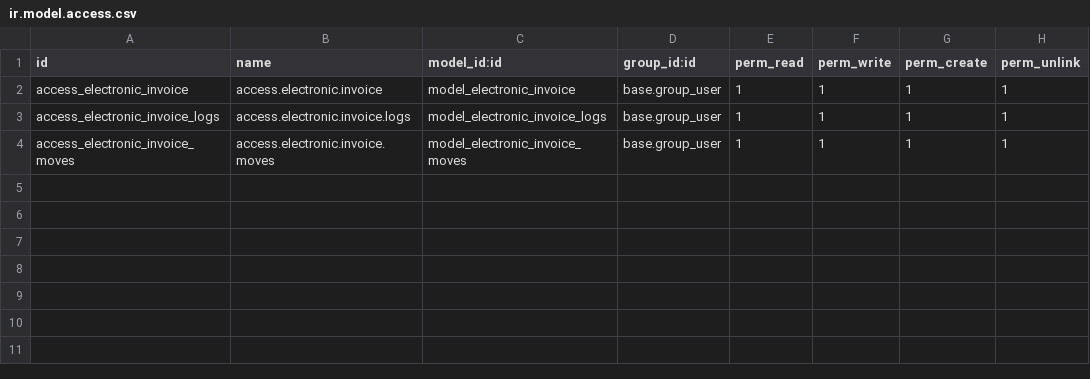
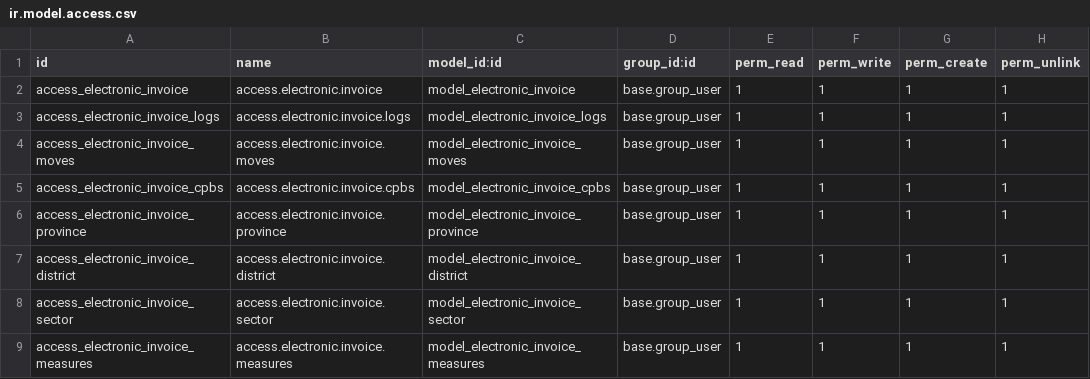
Before and after one commit to enrike14/Dev-v14, a CSV file: hs_electronic_invoice/security/ir.model.access.csv, drawn as a sheet.

```diff
--- a/hs_electronic_invoice/security/ir.model.access.csv
+++ b/hs_electronic_invoice/security/ir.model.access.csv
@@ -4 +4,6 @@ access_electronic_invoice_logs,access.electronic.invoice.logs,model_electronic_i
 access_electronic_invoice_moves,access.electronic.invoice.moves,model_electronic_invoice_moves,base.group_user,1,1,1,1
+access_electronic_invoice_cpbs,access.electronic.invoice.cpbs,model_electronic_invoice_cpbs,base.group_user,1,1,1,1
+access_electronic_invoice_province,access.electronic.invoice.province,model_electronic_invoice_province,base.group_user,1,1,1,1
+access_electronic_invoice_district,access.electronic.invoice.district,model_electronic_invoice_district,base.group_user,1,1,1,1
+access_electronic_invoice_sector,access.electronic.invoice.sector,model_electronic_invoice_sector,base.group_user,1,1,1,1
+access_electronic_invoice_measures,access.electronic.invoice.measures,model_electronic_invoice_measures,base.group_user,1,1,1,1
```
Also changed, not shown: 24 other files.
